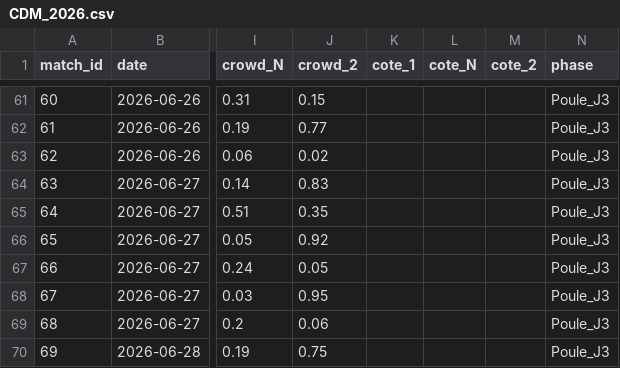
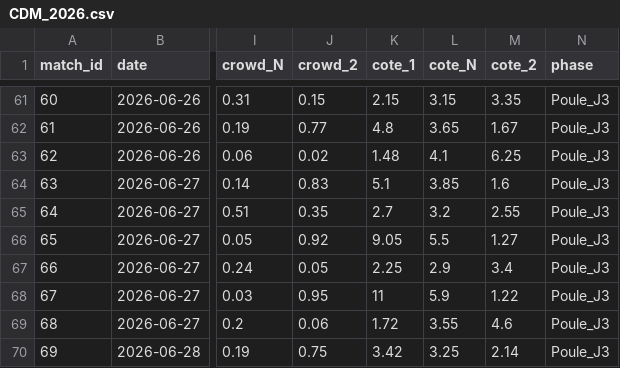
Before and after one commit to GodartVincent/MPPAnalysis, a CSV file: data/CDM_2026.csv, drawn as a sheet; only a part is shown, gaps mark what is left out; the diff covers the shown part only; the diff names each change by its address in the sheet, - before the commit and + after, or states it on an @@ line.

```diff
--- a/data/CDM_2026.csv
+++ b/data/CDM_2026.csv
-K61 (cote_1): (empty)
+K61 (cote_1): 2.15
-L61 (cote_N): (empty)
+L61 (cote_N): 3.15
-M61 (cote_2): (empty)
+M61 (cote_2): 3.35
-K62 (cote_1): (empty)
+K62 (cote_1): 4.8
-L62 (cote_N): (empty)
+L62 (cote_N): 3.65
-M62 (cote_2): (empty)
+M62 (cote_2): 1.67
-K63 (cote_1): (empty)
+K63 (cote_1): 1.48
-L63 (cote_N): (empty)
+L63 (cote_N): 4.1
-M63 (cote_2): (empty)
+M63 (cote_2): 6.25
-K64 (cote_1): (empty)
+K64 (cote_1): 5.1
-L64 (cote_N): (empty)
+L64 (cote_N): 3.85
-M64 (cote_2): (empty)
+M64 (cote_2): 1.6
-K65 (cote_1): (empty)
+K65 (cote_1): 2.7
-L65 (cote_N): (empty)
+L65 (cote_N): 3.2
-M65 (cote_2): (empty)
+M65 (cote_2): 2.55
-K66 (cote_1): (empty)
+K66 (cote_1): 9.05
-L66 (cote_N): (empty)
+L66 (cote_N): 5.5
-M66 (cote_2): (empty)
+M66 (cote_2): 1.27
-K67 (cote_1): (empty)
+K67 (cote_1): 2.25
-L67 (cote_N): (empty)
+L67 (cote_N): 2.9
-M67 (cote_2): (empty)
+M67 (cote_2): 3.4
-K68 (cote_1): (empty)
+K68 (cote_1): 11
-L68 (cote_N): (empty)
+L68 (cote_N): 5.9
-M68 (cote_2): (empty)
+M68 (cote_2): 1.22
-K69 (cote_1): (empty)
+K69 (cote_1): 1.72
-L69 (cote_N): (empty)
+L69 (cote_N): 3.55
-M69 (cote_2): (empty)
+M69 (cote_2): 4.6
-K70 (cote_1): (empty)
+K70 (cote_1): 3.42
-L70 (cote_N): (empty)
+L70 (cote_N): 3.25
-M70 (cote_2): (empty)
+M70 (cote_2): 2.14
```
Also changed, not shown: 39 edited cells elsewhere in this file, 5 other files.
